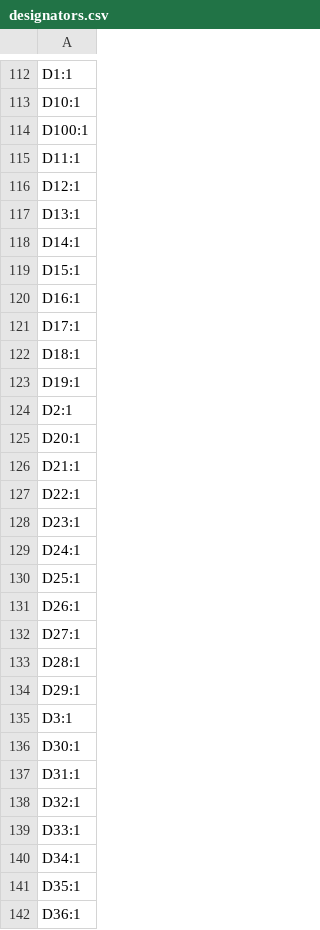
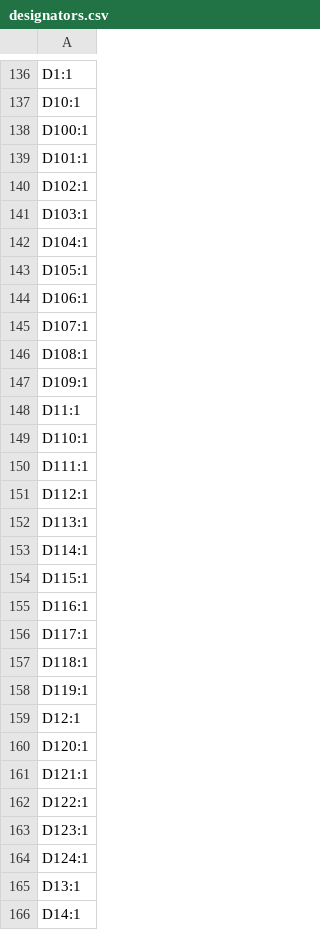
Before and after one commit to revk/ESP32-LED, a CSV file: PCB/Coaster2/production/designators.csv, drawn as a sheet; only a part is shown, gaps mark what is left out; the shorter side is filled out with more unchanged rows; the diff covers the shown part only.

```diff
--- a/PCB/Coaster2/production/designators.csv
+++ b/PCB/Coaster2/production/designators.csv
@@ -114,4 +138,28 @@ D10:1
 D100:1
+D101:1
+D102:1
+D103:1
+D104:1
+D105:1
+D106:1
+D107:1
+D108:1
+D109:1
 D11:1
+D110:1
+D111:1
+D112:1
+D113:1
+D114:1
+D115:1
+D116:1
+D117:1
+D118:1
+D119:1
 D12:1
+D120:1
+D121:1
+D122:1
+D123:1
+D124:1
 D13:1
```
Also changed, not shown: 26 added rows, 3 removed rows and 1 edited cell elsewhere in this file, PCB/Coaster2/production/bom.csv, PCB/Coaster2/production/positions.csv, 7 other files.
